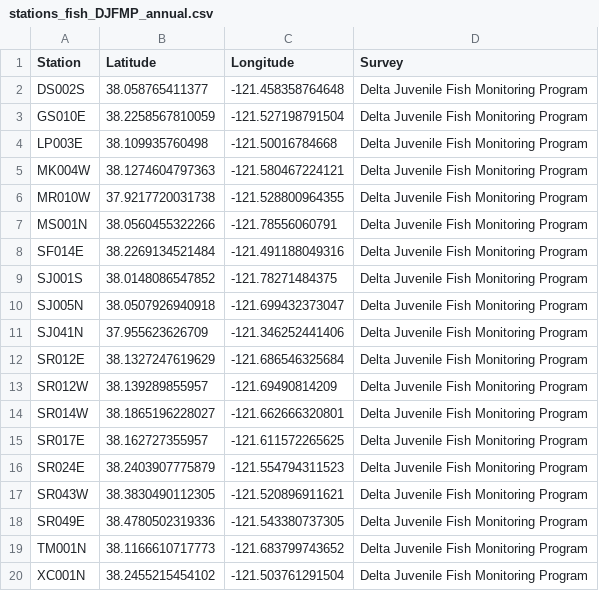
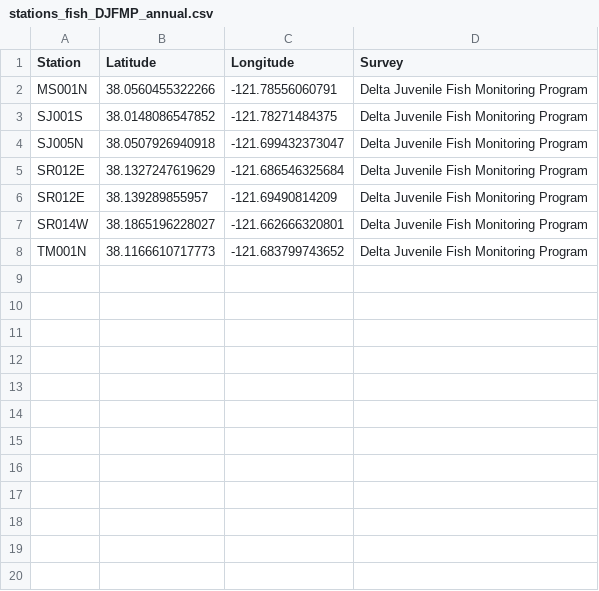
Before and after one commit to Delta-Stewardship-Council/swg-21-foodwebs, a CSV file: data/stations/stations_fish_DJFMP_annual.csv, drawn as a sheet.

```diff
--- a/data/stations/stations_fish_DJFMP_annual.csv
+++ b/data/stations/stations_fish_DJFMP_annual.csv
@@ -1,20 +1,8 @@
 "Station","Latitude","Longitude","Survey"
-"DS002S",38.058765411377,-121.458358764648,"Delta Juvenile Fish Monitoring Program"
-"GS010E",38.2258567810059,-121.527198791504,"Delta Juvenile Fish Monitoring Program"
-"LP003E",38.109935760498,-121.50016784668,"Delta Juvenile Fish Monitoring Program"
-"MK004W",38.1274604797363,-121.580467224121,"Delta Juvenile Fish Monitoring Program"
-"MR010W",37.9217720031738,-121.528800964355,"Delta Juvenile Fish Monitoring Program"
 "MS001N",38.0560455322266,-121.78556060791,"Delta Juvenile Fish Monitoring Program"
-"SF014E",38.2269134521484,-121.491188049316,"Delta Juvenile Fish Monitoring Program"
 "SJ001S",38.0148086547852,-121.78271484375,"Delta Juvenile Fish Monitoring Program"
 "SJ005N",38.0507926940918,-121.699432373047,"Delta Juvenile Fish Monitoring Program"
-"SJ041N",37.955623626709,-121.346252441406,"Delta Juvenile Fish Monitoring Program"
 "SR012E",38.1327247619629,-121.686546325684,"Delta Juvenile Fish Monitoring Program"
-"SR012W",38.139289855957,-121.69490814209,"Delta Juvenile Fish Monitoring Program"
+"SR012E",38.139289855957,-121.69490814209,"Delta Juvenile Fish Monitoring Program"
 "SR014W",38.1865196228027,-121.662666320801,"Delta Juvenile Fish Monitoring Program"
-"SR017E",38.162727355957,-121.611572265625,"Delta Juvenile Fish Monitoring Program"
-"SR024E",38.2403907775879,-121.554794311523,"Delta Juvenile Fish Monitoring Program"
-"SR043W",38.3830490112305,-121.520896911621,"Delta Juvenile Fish Monitoring Program"
-"SR049E",38.4780502319336,-121.543380737305,"Delta Juvenile Fish Monitoring Program"
 "TM001N",38.1166610717773,-121.683799743652,"Delta Juvenile Fish Monitoring Program"
-"XC001N",38.2455215454102,-121.503761291504,"Delta Juvenile Fish Monitoring Program"
```
Also changed, not shown: data/stations/stations_fish_DJFMP_monthly.csv, 2 other files.
